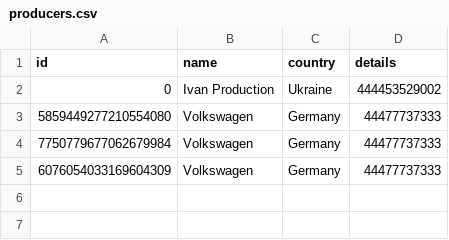
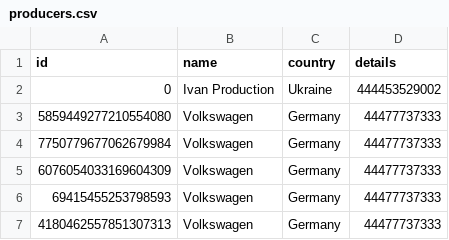
Before and after one commit to MazurenkoNick/souvenirsGFL, a CSV file: src/main/resources/producers.csv, drawn as a sheet; the diff names each change by its address in the sheet, - before the commit and + after, or states it on an @@ line.

```diff
--- a/src/main/resources/producers.csv
+++ b/src/main/resources/producers.csv
+row 6: 69415455253798593 | Volkswagen | Germany | 44477737333
+row 7: 4180462557851307313 | Volkswagen | Germany | 44477737333
```
Also changed, not shown: src/main/resources/souvenirs.csv, 9 other files.
